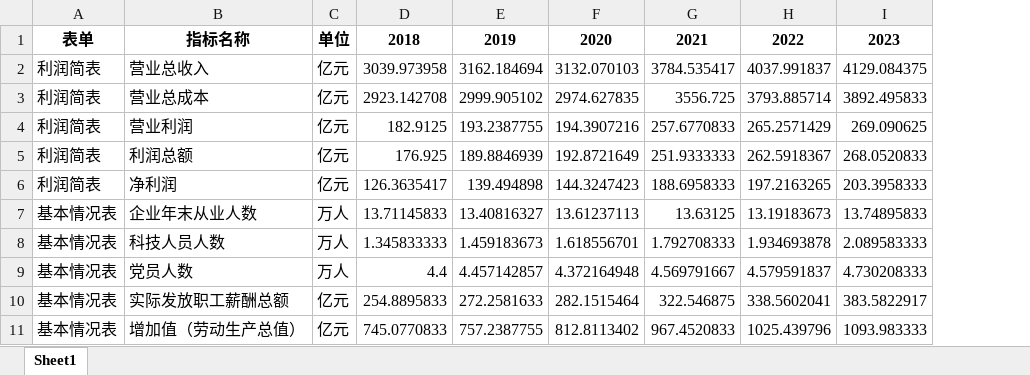
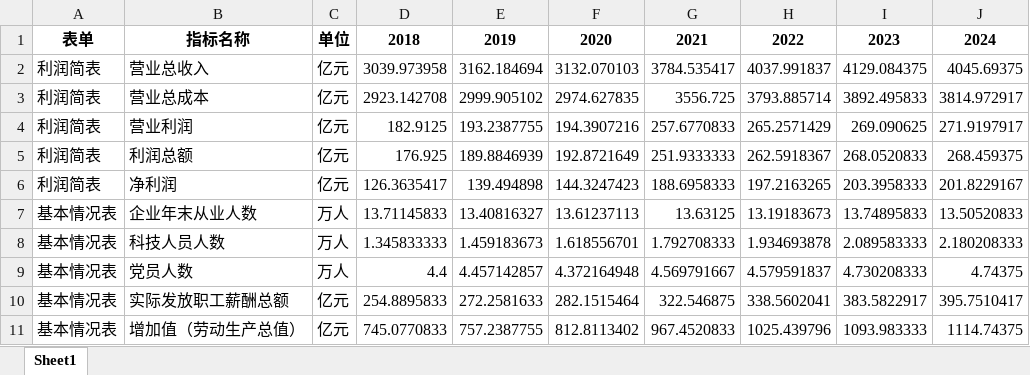
Before and after one commit to Zhuhz23/thuisoe_sasac, an Excel workbook: data_central.xlsx, sheet Sheet1, drawn as a sheet; only a part is shown; values as stored, in another font and other column widths than the file's, no borders; the diff names each change by its address in the sheet, - before the commit and + after, or states it on an @@ line.

```diff
--- a/data_central.xlsx (sheet Sheet1)
+++ b/data_central.xlsx (sheet Sheet1)
+column J, rows 1-11: 2024 | 4045.69375 | 3814.972917 | 271.9197917 | 268.459375 | 201.8229167 | 13.50520833 | 2.180208333 | 4.74375 | 395.7510417 | 1114.74375
```
Also changed, not shown: 1 other file.
